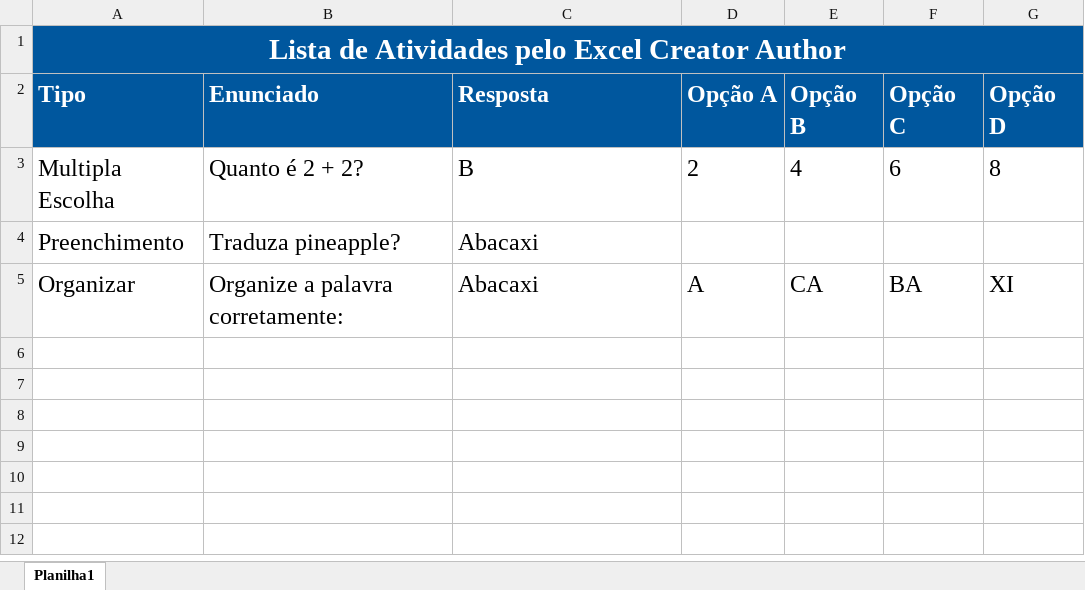
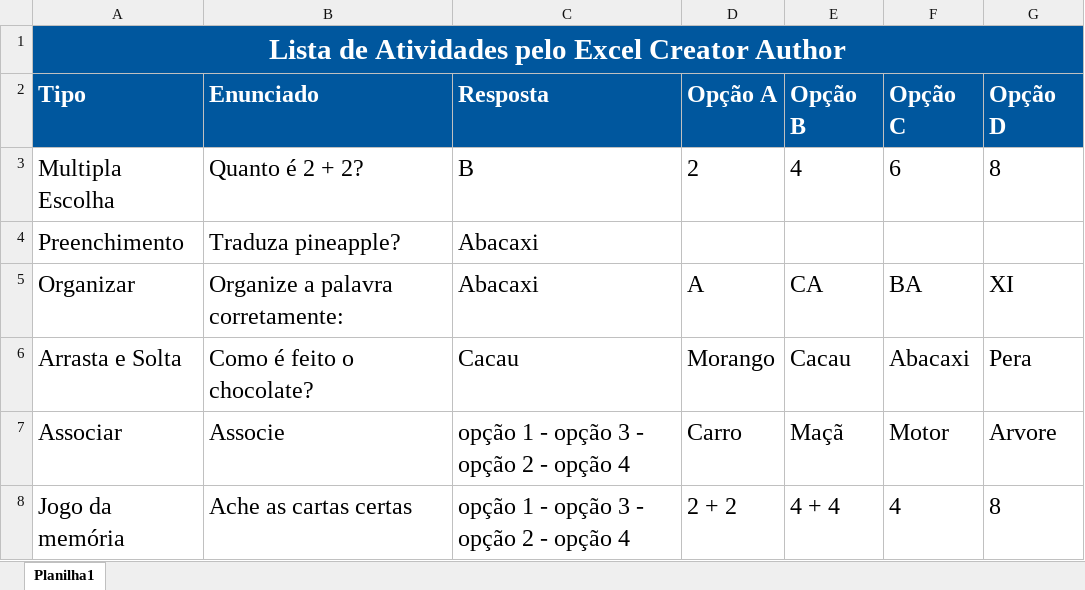
Before and after one commit to M3NT0Sz/ExcelNode, an Excel workbook: ModeloCreatorAuthor.xlsx, sheet Planilha1, drawn as a sheet; values as stored, in another font and other column widths than the file's, no borders; the diff names each change by its address in the sheet, - before the commit and + after, or states it on an @@ line.

Commit message:
Aprimorando o plugin SheetJS usando o ExcelJS AB#34

```diff
--- a/ModeloCreatorAuthor.xlsx (sheet Planilha1)
+++ b/ModeloCreatorAuthor.xlsx (sheet Planilha1)
+row 6: Arrasta e Solta | Como é feito o chocolate? | Cacau | Morango | Cacau | Abacaxi | Pera
+row 7: Associar | Associe | opção 1 - opção 3 - opção 2 - opção 4 | Carro | Maçã | Motor | Arvore
+row 8: Jogo da memória | Ache as cartas certas | opção 1 - opção 3 - opção 2 - opção 4 | 2 + 2 | 4 + 4 | 4 | 8
```
Also changed, not shown: 2 other files.
